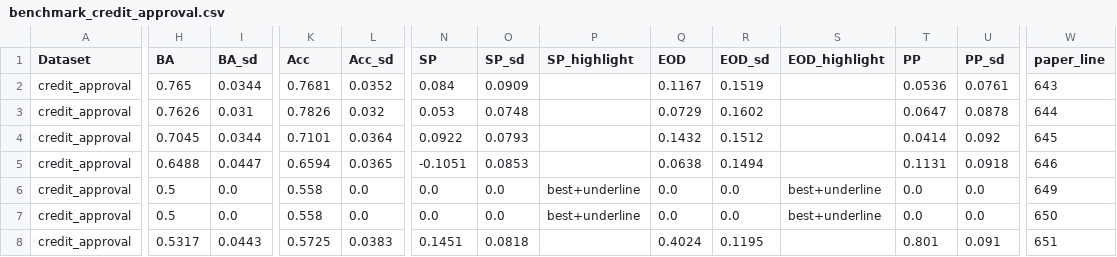
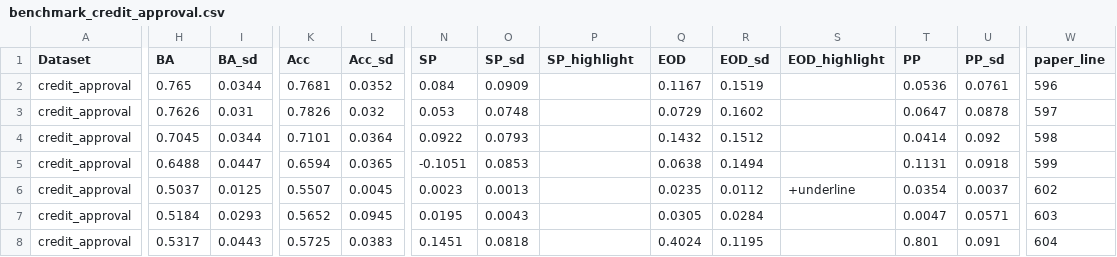
Before and after one commit to chucunhong/vayne, a CSV file: results/paper/benchmark_credit_approval.csv, drawn as a sheet; only a part is shown, gaps mark what is left out; the diff covers the shown part only; the diff names each change by its address in the sheet, - before the commit and + after, or states it on an @@ line.

```diff
--- a/results/paper/benchmark_credit_approval.csv
+++ b/results/paper/benchmark_credit_approval.csv
-W2 (paper_line): 643
+W2 (paper_line): 596
-W3 (paper_line): 644
+W3 (paper_line): 597
-W4 (paper_line): 645
+W4 (paper_line): 598
-W5 (paper_line): 646
+W5 (paper_line): 599
-H6 (BA): 0.5
+H6 (BA): 0.5037
-I6 (BA_sd): 0.0
+I6 (BA_sd): 0.0125
-K6 (Acc): 0.558
+K6 (Acc): 0.5507
-L6 (Acc_sd): 0.0
+L6 (Acc_sd): 0.0045
-N6 (SP): 0.0
+N6 (SP): 0.0023
-O6 (SP_sd): 0.0
+O6 (SP_sd): 0.0013
-P6:P7 (SP_highlight): best+underline
+P6:P7 (SP_highlight): (empty)
-Q6 (EOD): 0.0
+Q6 (EOD): 0.0235
-R6 (EOD_sd): 0.0
+R6 (EOD_sd): 0.0112
-S6 (EOD_highlight): best+underline
+S6 (EOD_highlight): +underline
-T6 (PP): 0.0
+T6 (PP): 0.0354
-U6 (PP_sd): 0.0
+U6 (PP_sd): 0.0037
-W6 (paper_line): 649
+W6 (paper_line): 602
-H7 (BA): 0.5
+H7 (BA): 0.5184
-I7 (BA_sd): 0.0
+I7 (BA_sd): 0.0293
-K7 (Acc): 0.558
+K7 (Acc): 0.5652
-L7 (Acc_sd): 0.0
+L7 (Acc_sd): 0.0945
-N7 (SP): 0.0
+N7 (SP): 0.0195
-O7 (SP_sd): 0.0
+O7 (SP_sd): 0.0043
-Q7 (EOD): 0.0
+Q7 (EOD): 0.0305
-R7 (EOD_sd): 0.0
+R7 (EOD_sd): 0.0284
-S7 (EOD_highlight): best+underline
+S7 (EOD_highlight): (empty)
-T7 (PP): 0.0
+T7 (PP): 0.0047
-U7 (PP_sd): 0.0
+U7 (PP_sd): 0.0571
-W7 (paper_line): 650
+W7 (paper_line): 603
-W8 (paper_line): 651
+W8 (paper_line): 604
```
Also changed, not shown: 74 edited cells elsewhere in this file, results/paper/benchmark_credit_card.csv, results/paper/benchmark_german_credit.csv, 45 other files.
